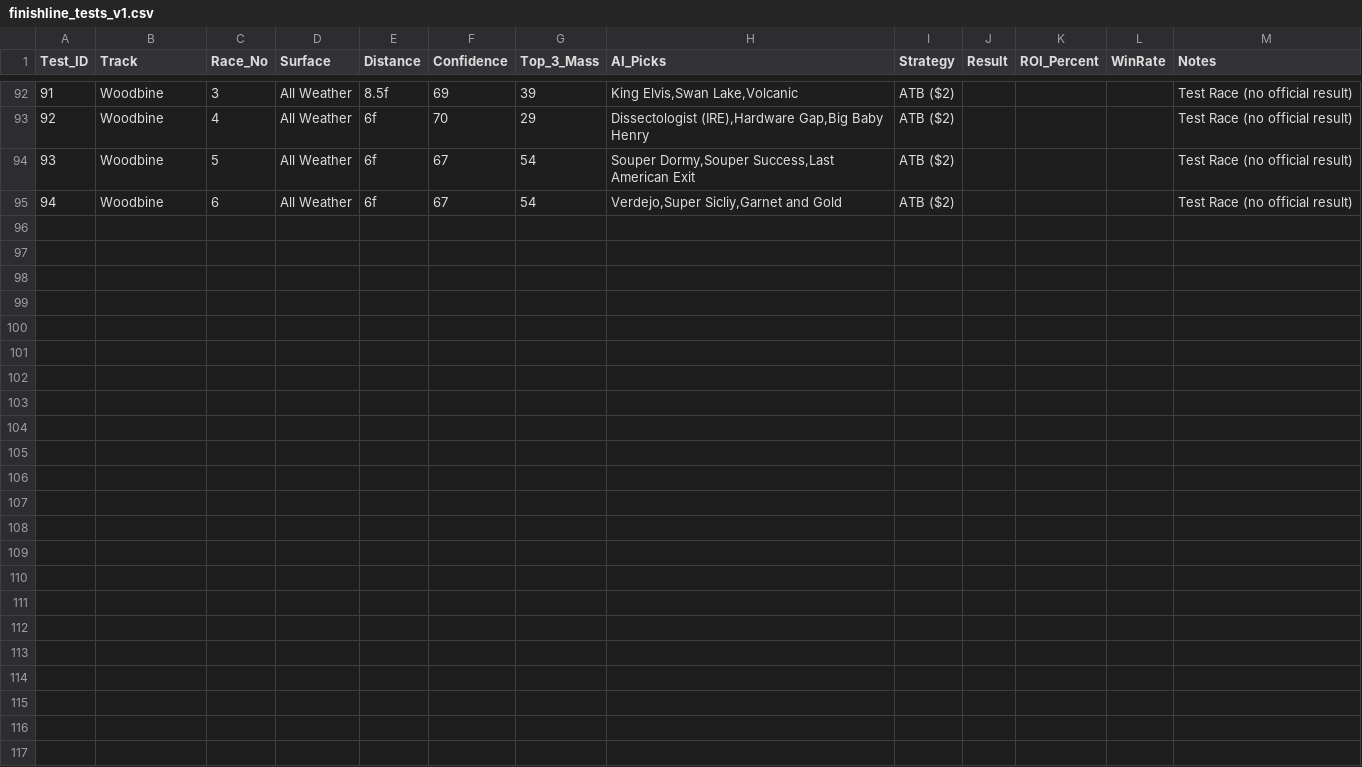
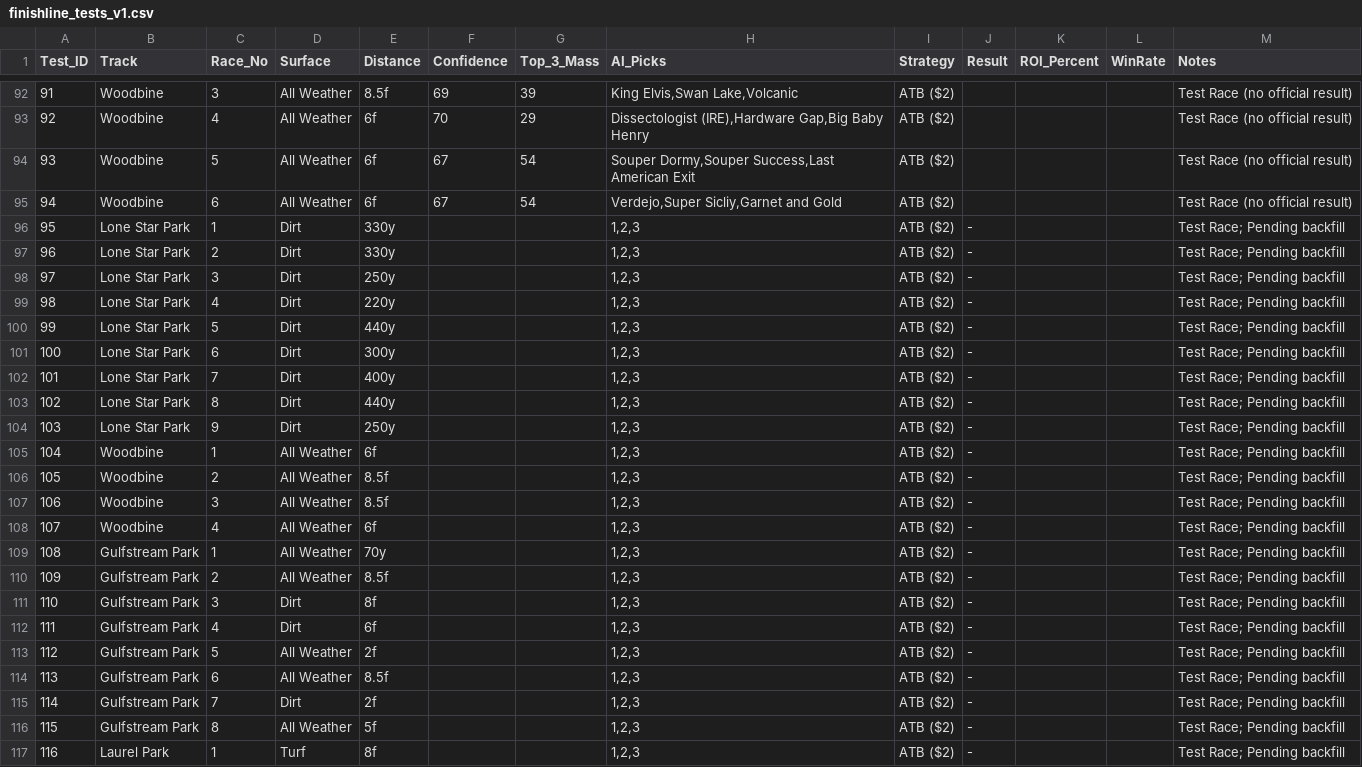
Before and after one commit to gmartindale44/finishline-wps-ai, a CSV file: data/finishline_tests_v1.csv, drawn as a sheet; only a part is shown, gaps mark what is left out.

Commit message:
data: bundle cluster01+cluster02; mapâ†’mergeâ†’validate; calibrate v1; copy artifacts to public/

```diff
--- a/data/finishline_tests_v1.csv
+++ b/data/finishline_tests_v1.csv
@@ -95 +95,23 @@ Test_ID,Track,Race_No,Surface,Distance,Confidence,Top_3_Mass,AI_Picks,Strategy,R
 94,Woodbine,6,All Weather,6f,67,54,"Verdejo,Super Sicliy,Garnet and Gold",ATB ($2),,,,Test Race (no official result)
+95,Lone Star Park,1,Dirt,330y,,,"1,2,3",ATB ($2),-,,,Test Race; Pending backfill
+96,Lone Star Park,2,Dirt,330y,,,"1,2,3",ATB ($2),-,,,Test Race; Pending backfill
+97,Lone Star Park,3,Dirt,250y,,,"1,2,3",ATB ($2),-,,,Test Race; Pending backfill
+98,Lone Star Park,4,Dirt,220y,,,"1,2,3",ATB ($2),-,,,Test Race; Pending backfill
+99,Lone Star Park,5,Dirt,440y,,,"1,2,3",ATB ($2),-,,,Test Race; Pending backfill
+100,Lone Star Park,6,Dirt,300y,,,"1,2,3",ATB ($2),-,,,Test Race; Pending backfill
+101,Lone Star Park,7,Dirt,400y,,,"1,2,3",ATB ($2),-,,,Test Race; Pending backfill
+102,Lone Star Park,8,Dirt,440y,,,"1,2,3",ATB ($2),-,,,Test Race; Pending backfill
+103,Lone Star Park,9,Dirt,250y,,,"1,2,3",ATB ($2),-,,,Test Race; Pending backfill
+104,Woodbine,1,All Weather,6f,,,"1,2,3",ATB ($2),-,,,Test Race; Pending backfill
+105,Woodbine,2,All Weather,8.5f,,,"1,2,3",ATB ($2),-,,,Test Race; Pending backfill
+106,Woodbine,3,All Weather,8.5f,,,"1,2,3",ATB ($2),-,,,Test Race; Pending backfill
+107,Woodbine,4,All Weather,6f,,,"1,2,3",ATB ($2),-,,,Test Race; Pending backfill
+108,Gulfstream Park,1,All Weather,70y,,,"1,2,3",ATB ($2),-,,,Test Race; Pending backfill
+109,Gulfstream Park,2,All Weather,8.5f,,,"1,2,3",ATB ($2),-,,,Test Race; Pending backfill
+110,Gulfstream Park,3,Dirt,8f,,,"1,2,3",ATB ($2),-,,,Test Race; Pending backfill
+111,Gulfstream Park,4,Dirt,6f,,,"1,2,3",ATB ($2),-,,,Test Race; Pending backfill
+112,Gulfstream Park,5,All Weather,2f,,,"1,2,3",ATB ($2),-,,,Test Race; Pending backfill
+113,Gulfstream Park,6,All Weather,8.5f,,,"1,2,3",ATB ($2),-,,,Test Race; Pending backfill
+114,Gulfstream Park,7,Dirt,2f,,,"1,2,3",ATB ($2),-,,,Test Race; Pending backfill
+115,Gulfstream Park,8,All Weather,5f,,,"1,2,3",ATB ($2),-,,,Test Race; Pending backfill
+116,Laurel Park,1,Turf,8f,,,"1,2,3",ATB ($2),-,,,Test Race; Pending backfill
```
Also changed, not shown: 4 other files.
